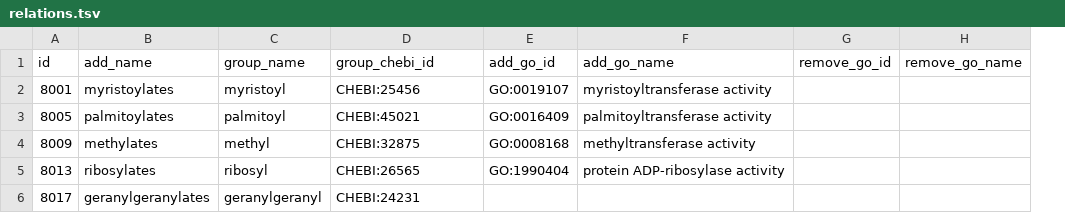
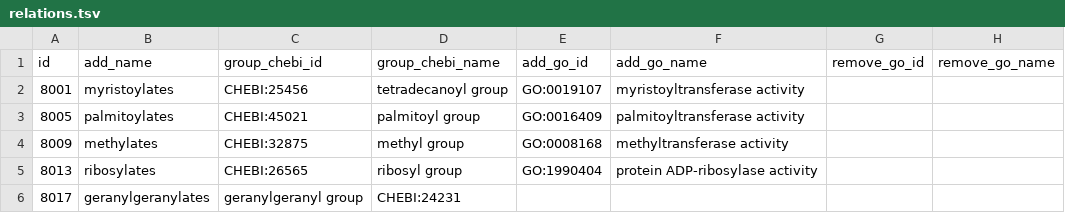
Before and after one commit to cthoyt/obo-relations-interactions, a TSV file: relations.tsv, drawn as a sheet; only a part is shown; removed rows and columns are numbered as before the commit, all else as after; the diff names each change by its address in the sheet, - before the commit and + after, or states it on an @@ line.

Commit message:
Use chebi labels for groups

```diff
--- a/relations.tsv
+++ b/relations.tsv
-column C (group_name), rows 2-6: myristoyl | palmitoyl | methyl | ribosyl | geranylgeranyl
+column D (group_chebi_name), rows 2-6: tetradecanoyl group | palmitoyl group | methyl group | ribosyl group | CHEBI:24231
-C6 (group_chebi_id): CHEBI:24231
+C6 (group_chebi_id): geranylgeranyl group
```
Also changed, not shown: 2 other files.
